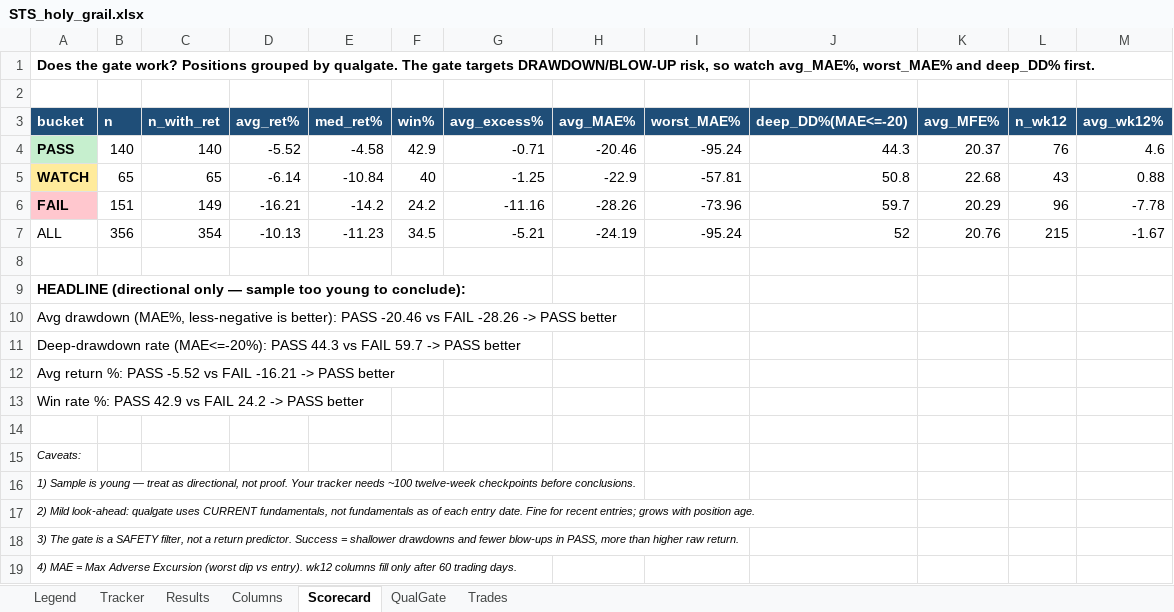
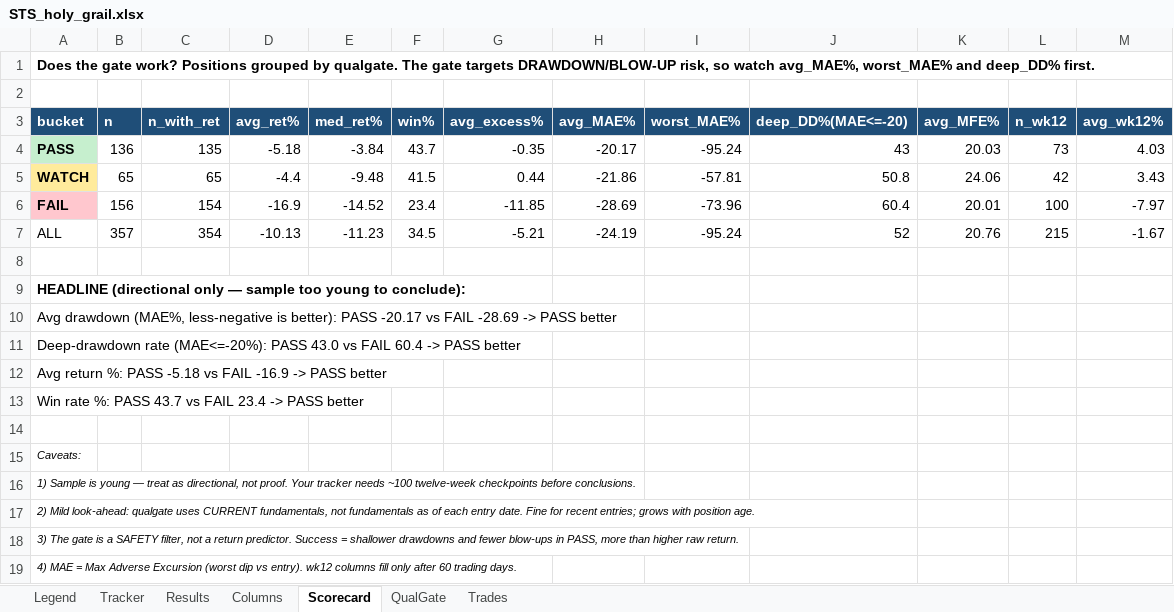
Before and after one commit to gjv-81/slowswing, an Excel workbook: STS_holy_grail.xlsx, sheet Scorecard, drawn as a sheet; values as stored, in another font and other column widths than the file's, no borders; the diff names each change by its address in the sheet, - before the commit and + after, or states it on an @@ line.

```diff
--- a/STS_holy_grail.xlsx (sheet Scorecard)
+++ b/STS_holy_grail.xlsx (sheet Scorecard)
-B4 (n): 140
+B4 (n): 136
-C4 (n_with_ret): 140
+C4 (n_with_ret): 135
-D4 (avg_ret%): -5.52
+D4 (avg_ret%): -5.18
-E4 (med_ret%): -4.58
+E4 (med_ret%): -3.84
-F4 (win%): 42.9
+F4 (win%): 43.7
-G4 (avg_excess%): -0.71
+G4 (avg_excess%): -0.35
-H4 (avg_MAE%): -20.46
+H4 (avg_MAE%): -20.17
-J4 (deep_DD%(MAE<=-20)): 44.3
+J4 (deep_DD%(MAE<=-20)): 43
-K4 (avg_MFE%): 20.37
+K4 (avg_MFE%): 20.03
-L4 (n_wk12): 76
+L4 (n_wk12): 73
-M4 (avg_wk12%): 4.6
+M4 (avg_wk12%): 4.03
-D5 (avg_ret%): -6.14
+D5 (avg_ret%): -4.4
-E5 (med_ret%): -10.84
+E5 (med_ret%): -9.48
-F5 (win%): 40
+F5 (win%): 41.5
-G5 (avg_excess%): -1.25
+G5 (avg_excess%): 0.44
-H5 (avg_MAE%): -22.9
+H5 (avg_MAE%): -21.86
-K5 (avg_MFE%): 22.68
+K5 (avg_MFE%): 24.06
-L5 (n_wk12): 43
+L5 (n_wk12): 42
-M5 (avg_wk12%): 0.88
+M5 (avg_wk12%): 3.43
-B6 (n): 151
+B6 (n): 156
-C6 (n_with_ret): 149
+C6 (n_with_ret): 154
-D6 (avg_ret%): -16.21
+D6 (avg_ret%): -16.9
-E6 (med_ret%): -14.2
+E6 (med_ret%): -14.52
-F6 (win%): 24.2
+F6 (win%): 23.4
-G6 (avg_excess%): -11.16
+G6 (avg_excess%): -11.85
-H6 (avg_MAE%): -28.26
+H6 (avg_MAE%): -28.69
-J6 (deep_DD%(MAE<=-20)): 59.7
+J6 (deep_DD%(MAE<=-20)): 60.4
-K6 (avg_MFE%): 20.29
+K6 (avg_MFE%): 20.01
-L6 (n_wk12): 96
+L6 (n_wk12): 100
-M6 (avg_wk12%): -7.78
+M6 (avg_wk12%): -7.97
-B7 (n): 356
+B7 (n): 357
-A10 (bucket): …better): PASS -20.46 vs FAIL -28.26 -> PASS…
+A10 (bucket): …better): PASS -20.17 vs FAIL -28.69 -> PASS…
-A11 (bucket): …(MAE<=-20%): PASS 44.3 vs FAIL 59.7 -> PASS…
+A11 (bucket): …(MAE<=-20%): PASS 43.0 vs FAIL 60.4 -> PASS…
-A12 (bucket): …%: PASS -5.52 vs FAIL -16.21 -> PASS…
+A12 (bucket): …%: PASS -5.18 vs FAIL -16.9 -> PASS…
-A13 (bucket): …%: PASS 42.9 vs FAIL 24.2 -> PASS…
+A13 (bucket): …%: PASS 43.7 vs FAIL 23.4 -> PASS…
```
Also changed, not shown: sheet QualGate, sheet Trades, sheet Tracker, sheet Results, STS_holy_grail_v2.xlsx, sts_ml_paper_tracker.xlsx, 9 other files.
